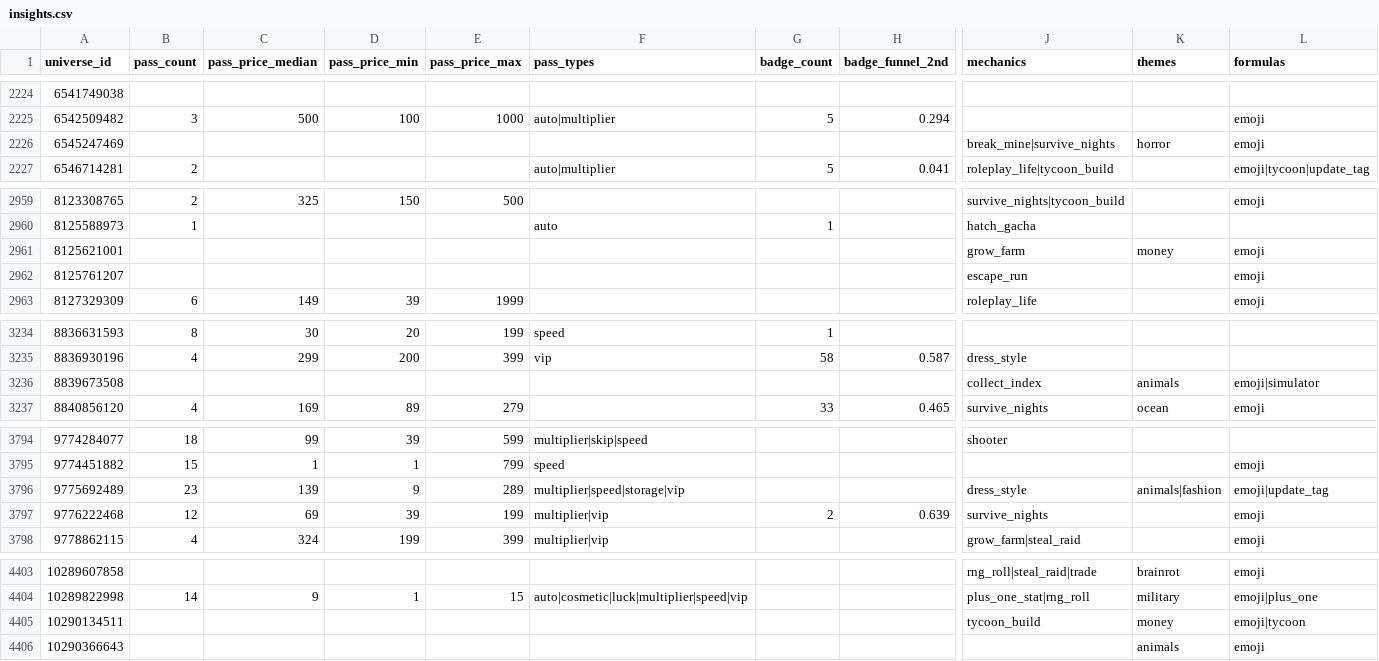
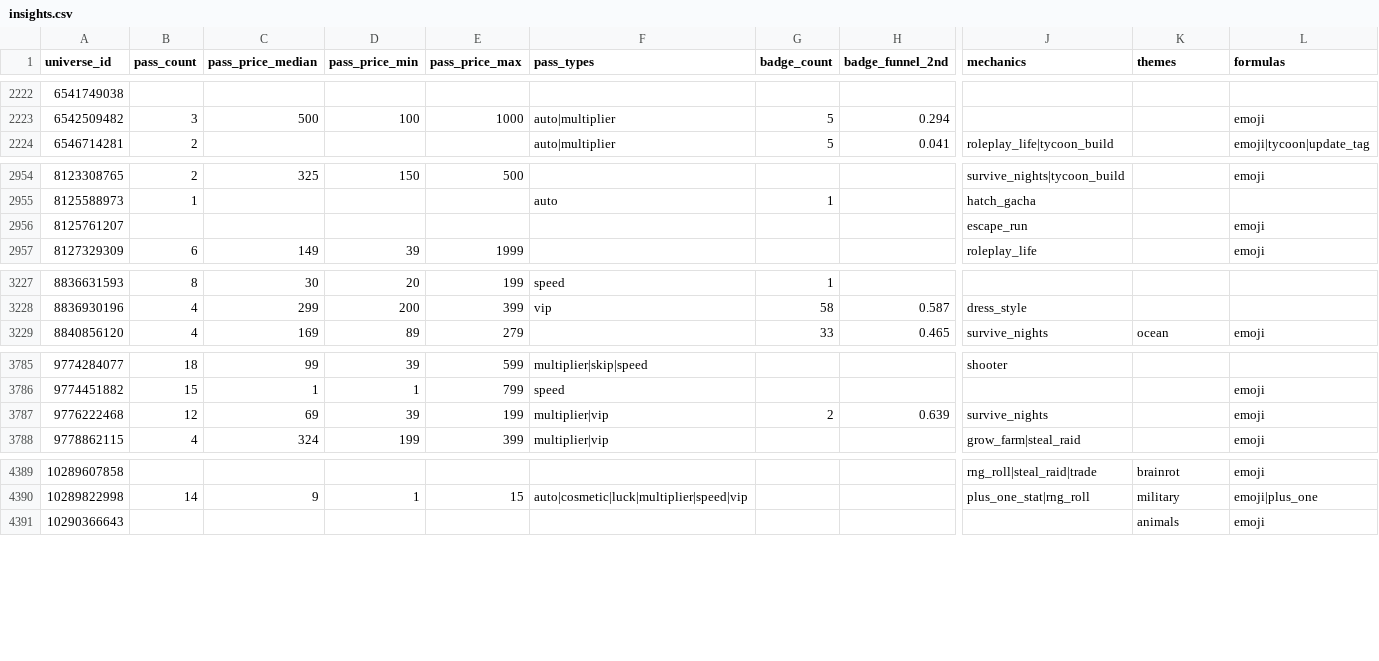
Before and after one commit to Smoove061/roblox-trend-tracker, a CSV file: data/insights.csv, drawn as a sheet; only a part is shown, gaps mark what is left out; removed rows and columns are numbered as before the commit, all else as after; rows hold the shown columns only; the diff covers the shown part only; the diff names each change by its address in the sheet, - before the commit and + after, or states it on an @@ line.

```diff
--- a/data/insights.csv
+++ b/data/insights.csv
-row 2226: 6545247469 |  |  |  |  |  |  |  | break_mine|survive_nights | horror | emoji
-row 2961: 8125621001 |  |  |  |  |  |  |  | grow_farm | money | emoji
-row 3236: 8839673508 |  |  |  |  |  |  |  | collect_index | animals | emoji|simulator
-row 3796: 9775692489 | 23 | 139 | 9 | 289 | multiplier|speed|storage|vip |  |  | dress_style | animals|fashion | emoji|update_tag
-row 4405: 10290134511 |  |  |  |  |  |  |  | tycoon_build | money | emoji|tycoon
```
Also changed, not shown: 6 added rows and 16 removed rows elsewhere in this file.
